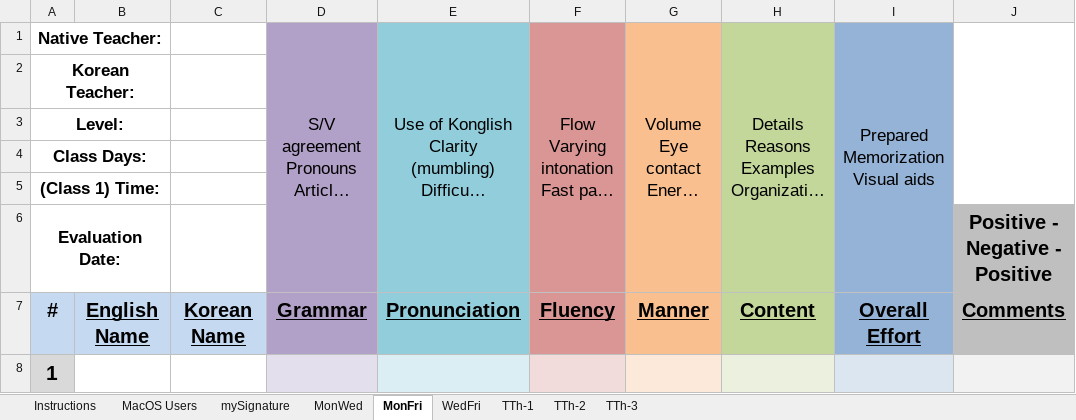
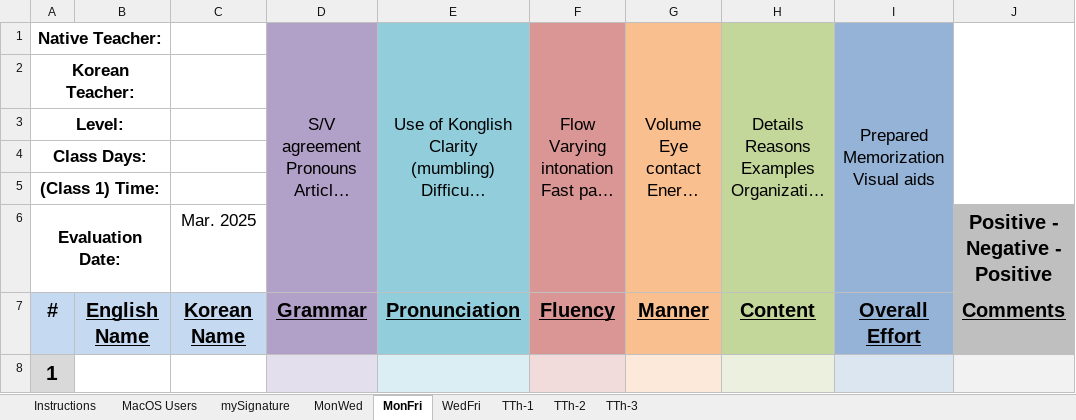
Before and after one commit to papercutter0324/SpeakingEvals, an Excel workbook: Speaking Eval Reports.xlsm, sheet MonFri, drawn as a sheet; only a part is shown; long unchanged cells end in …; values as stored, in another font and other column widths than the file's, no borders; charts and pictures not drawn; the diff names each change by its address in the sheet, - before the commit and + after, or states it on an @@ line.

```diff
--- a/Speaking Eval Reports.xlsm (sheet MonFri)
+++ b/Speaking Eval Reports.xlsm (sheet MonFri)
-C6: (empty)
+C6: Mar. 2025
```
Also changed, not shown: sheet WedFri, sheet TTh-1, sheet TTh-2, sheet MonWed, charts or pictures.
